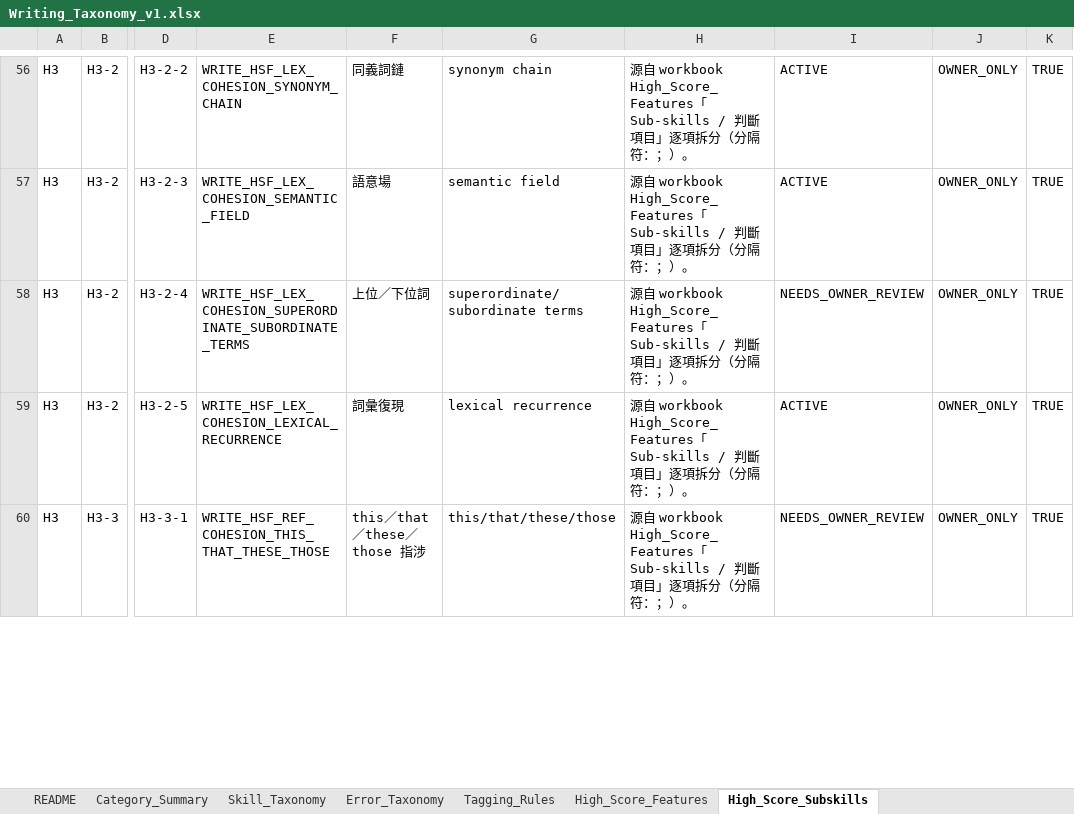
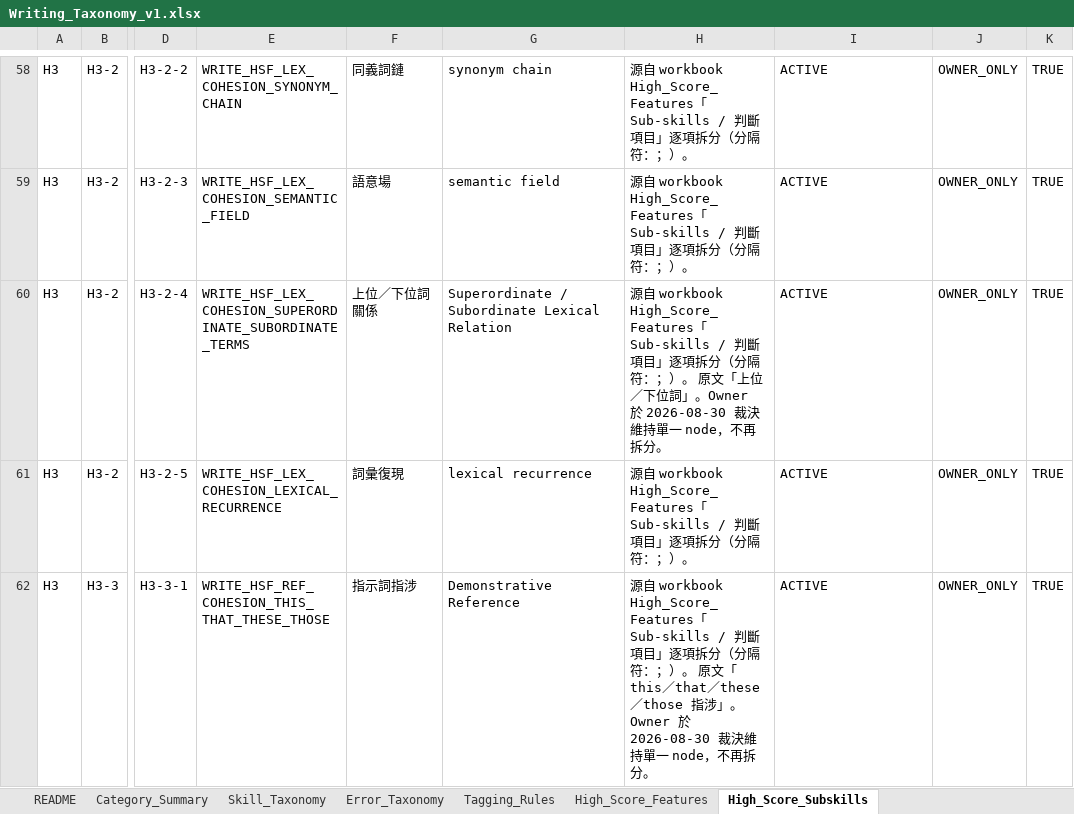
Before and after one commit to nonstopjazz/mock-exam-ace, an Excel workbook: docs/learn/writing-taxonomy/Writing_Taxonomy_v1.xlsx, sheet High_Score_Subskills, drawn as a sheet; only a part is shown, gaps mark what is left out; values as stored, in another font and other column widths than the file's, no borders; addresses are those after the commit; the diff covers the shown part only; the diff names each change by its address in the sheet, - before the commit and + after, or states it on an @@ line.

```diff
--- a/docs/learn/writing-taxonomy/Writing_Taxonomy_v1.xlsx (sheet High_Score_Subskills)
+++ b/docs/learn/writing-taxonomy/Writing_Taxonomy_v1.xlsx (sheet High_Score_Subskills)
-F60: 上位／下位詞
+F60: 上位／下位詞關係
-G60: superordinate/subordinate terms
+G60: Superordinate / Subordinate Lexical Relation
-H60: …：；）。
+H60: …：；）。 原文「上位／下位詞」。Owner 於 2026-08-30 裁決維持單一 node，不再拆分。
-I60: NEEDS_OWNER_REVIEW
+I60: ACTIVE
-F62: this／that／these／those 指涉
+F62: 指示詞指涉
-G62: this/that/these/those
+G62: Demonstrative Reference
-H62: …：；）。
+H62: …：；）。 原文「this／that／these／those 指涉」。Owner 於 2026-08-30 裁決維持單一 node，不再拆分。
-I62: NEEDS_OWNER_REVIEW
+I62: ACTIVE
```
Also changed, not shown: 6 added rows and 43 edited cells elsewhere in this sheet, sheet README, 4 other files.
